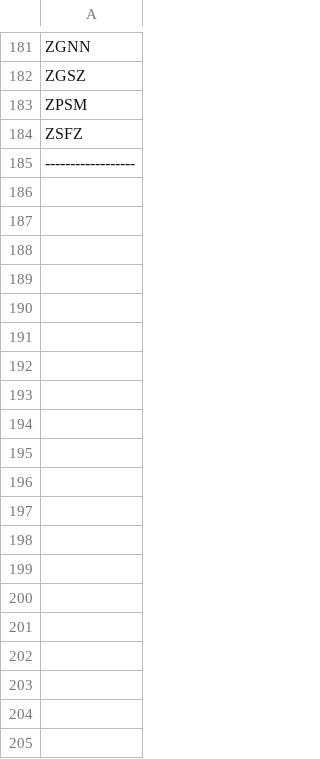
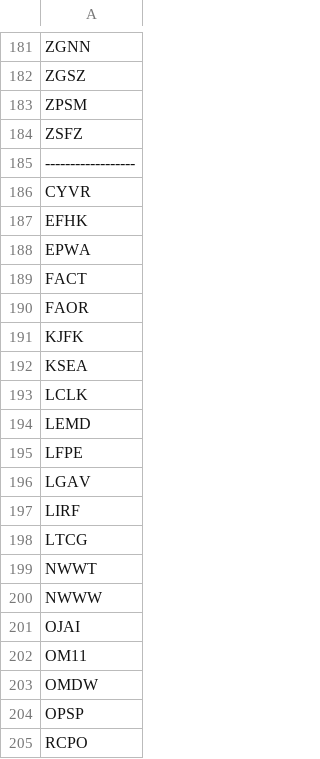
Before and after one commit to Minyanaing/opensky-dwh, a CSV file: de-pipeline/ingestion/data/airports_old.csv, drawn as a sheet; only a part is shown, gaps mark what is left out; the diff covers the shown part only; the diff names each change by its address in the sheet, - before the commit and + after, or states it on an @@ line.

```diff
--- a/de-pipeline/ingestion/data/airports_old.csv
+++ b/de-pipeline/ingestion/data/airports_old.csv
+row 186: CYVR
+row 187: EFHK
+row 188: EPWA
+row 189: FACT
+row 190: FAOR
+row 191: KJFK
+row 192: KSEA
+row 193: LCLK
+row 194: LEMD
+row 195: LFPE
+row 196: LGAV
+row 197: LIRF
+row 198: LTCG
+row 199: NWWT
+row 200: NWWW
+row 201: OJAI
+row 202: OM11
+row 203: OMDW
+row 204: OPSP
+row 205: RCPO
```
Also changed, not shown: 51 added rows and 1 edited cell elsewhere in this file, 2 other files.
